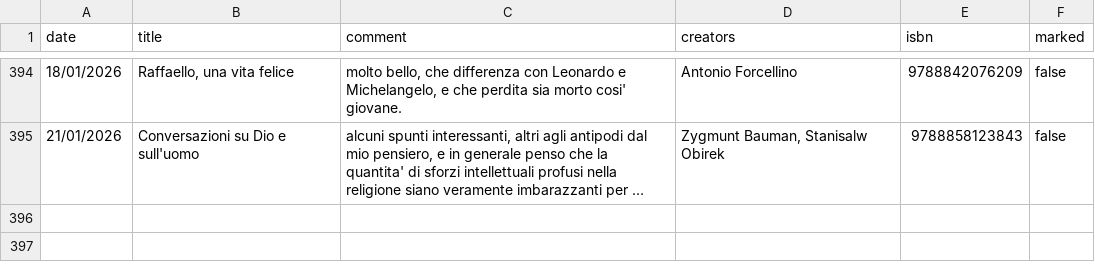
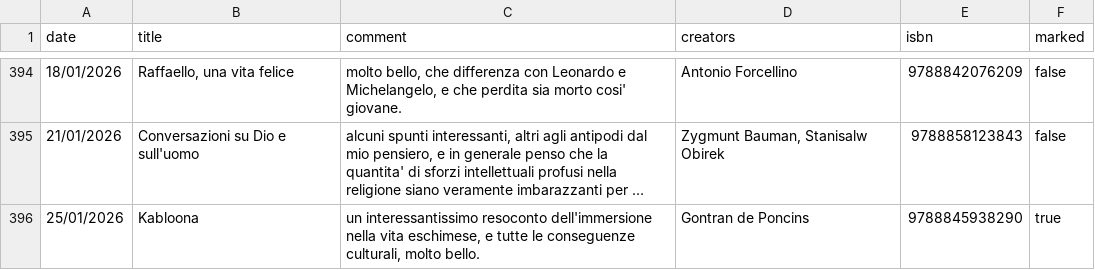
Before and after one commit to andreaiacono/andreaiacono.github.io, a CSV file: books/data/books.csv, drawn as a sheet; only a part is shown, gaps mark what is left out; long unchanged cells end in …; the diff names each change by its address in the sheet, - before the commit and + after, or states it on an @@ line.

Commit message:
add book

```diff
--- a/books/data/books.csv
+++ b/books/data/books.csv
+row 396: 25/01/2026 | Kabloona | un interessantissimo resoconto dell'immersione nella vita eschimese, e tutte le conseguenze culturali, molto bello. | Gontran de Poncins | 9788845938290 | true
```
